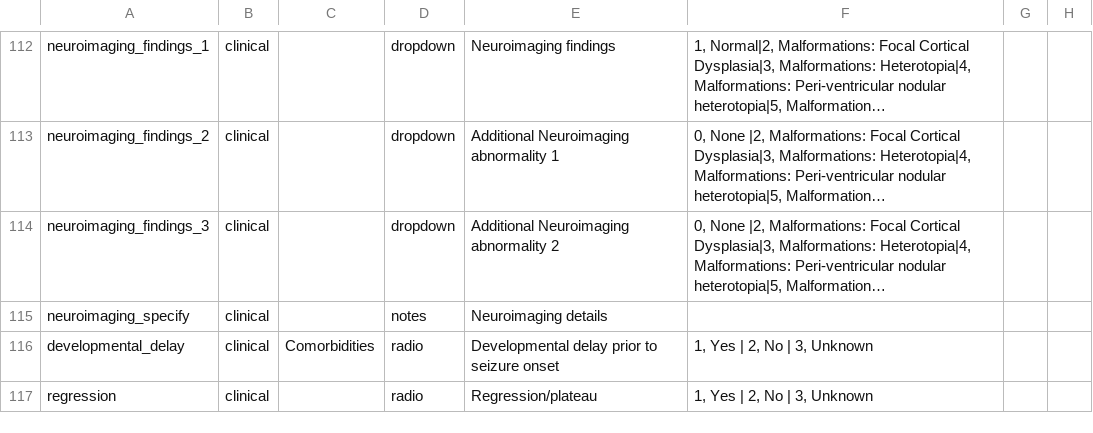
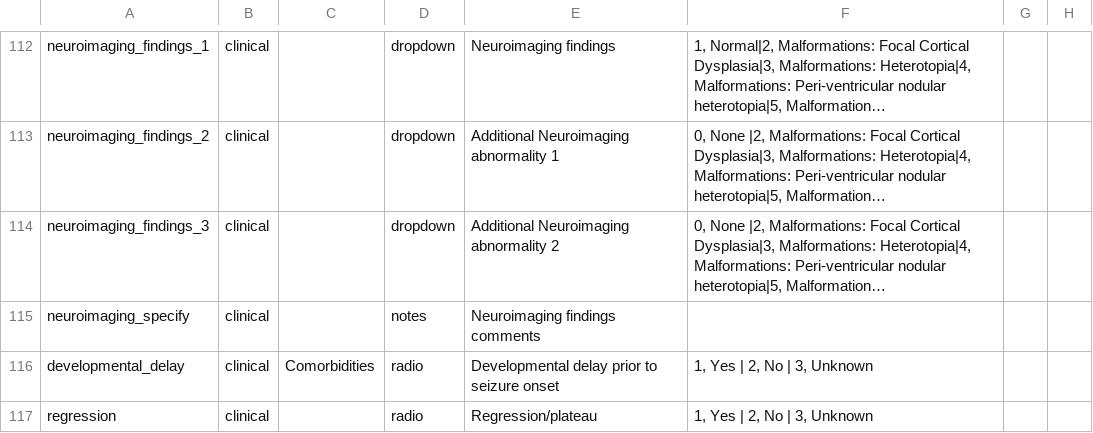
Before and after one commit to Epi25/epi25-edc, a CSV file: DataDictionaries/Epi25EE.csv, drawn as a sheet; only a part is shown, gaps mark what is left out; long unchanged cells end in …; the diff names each change by its address in the sheet, - before the commit and + after, or states it on an @@ line.

```diff
--- a/DataDictionaries/Epi25EE.csv
+++ b/DataDictionaries/Epi25EE.csv
-E115: Neuroimaging details
+E115: Neuroimaging findings comments
```
Also changed, not shown: DataDictionaries/Epi25Focal.csv, DataDictionaries/Epi25GGE.csv.
